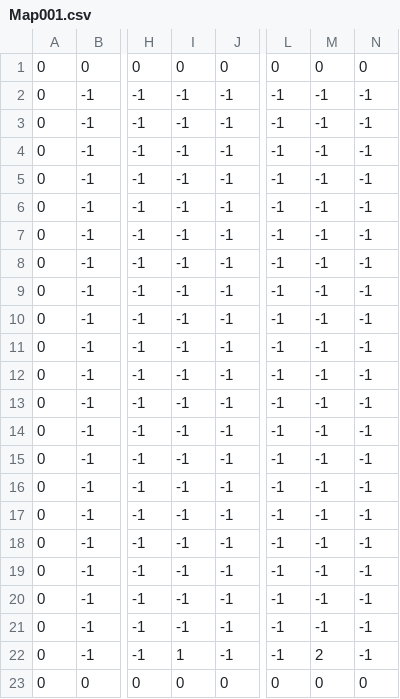
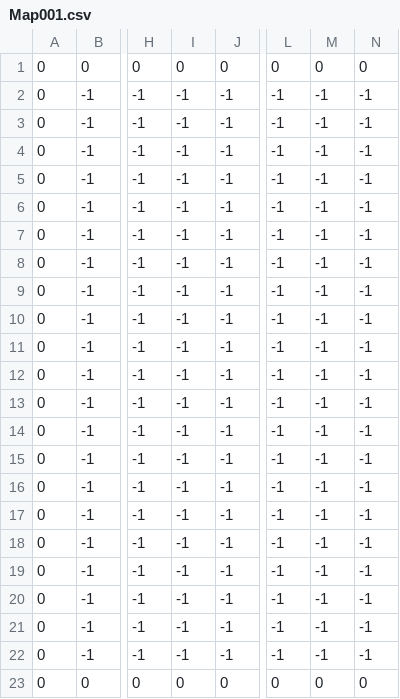
Before and after one commit to LineArkOnyx/TEAM_3_GAME, a CSV file: data/Map/Map001.csv, drawn as a sheet; only a part is shown, gaps mark what is left out; the diff names each change by its address in the sheet, - before the commit and + after, or states it on an @@ line.

```diff
--- a/data/Map/Map001.csv
+++ b/data/Map/Map001.csv
-I22: 1
+I22: -1
-M22: 2
+M22: -1
```
Also changed, not shown: 5 other files.
